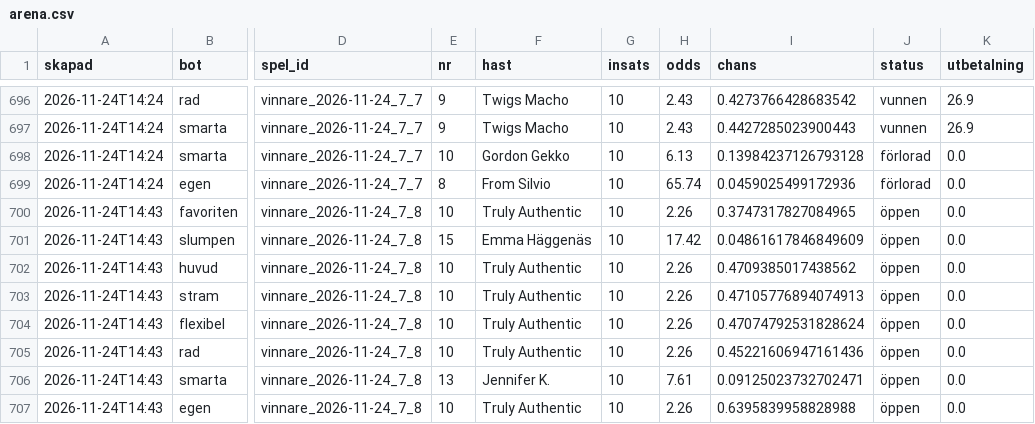
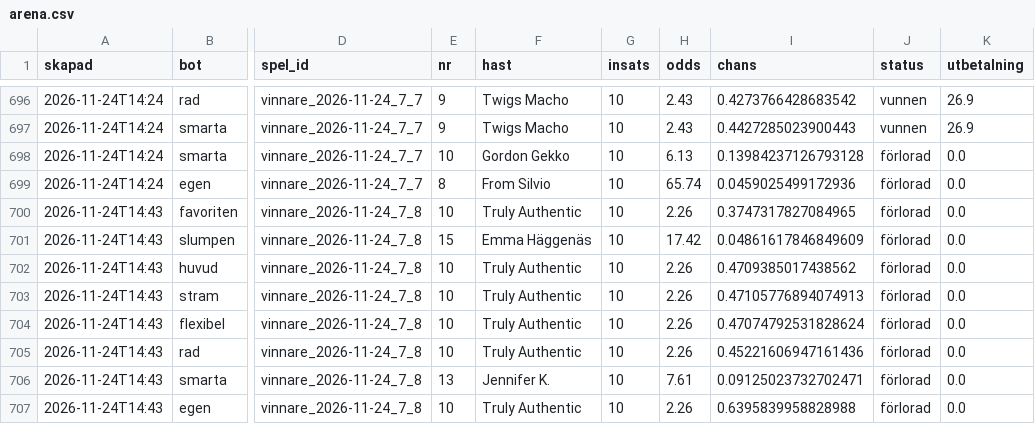
Before and after one commit to fredriklofsten/atg-bot, a CSV file: data/arena.csv, drawn as a sheet; only a part is shown, gaps mark what is left out; the diff names each change by its address in the sheet, - before the commit and + after, or states it on an @@ line.

```diff
--- a/data/arena.csv
+++ b/data/arena.csv
-J700:J707 (status): öppen
+J700:J707 (status): förlorad
```
Also changed, not shown: data/papperspel.csv, data/spelanalys.csv, 10 other files.
